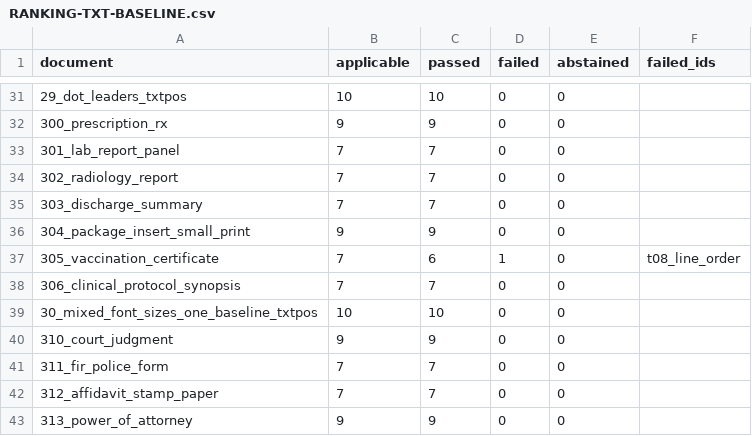
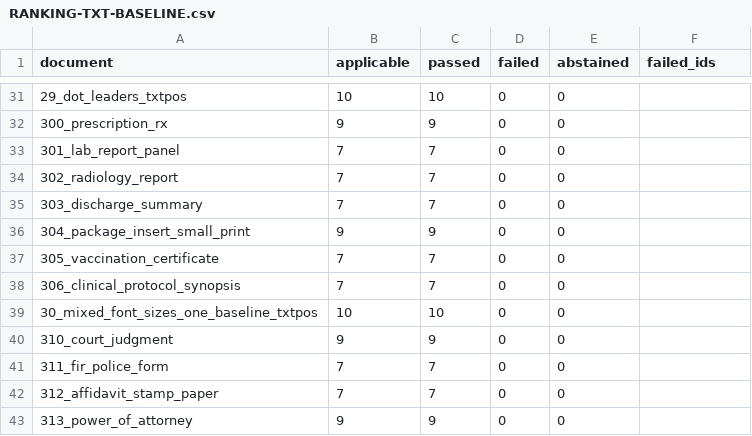
Before and after one commit to kavopdf/app, a CSV file: tools/p2w-bench/txt/RANKING-TXT-BASELINE.csv, drawn as a sheet; only a part is shown, gaps mark what is left out.

Commit message:
txt: hoist a paragraph the model parked at the end back to its own top
305_vaccination_certificate draws a letter-spaced seal whose glyphs sit on
non-horizontal baselines, so the ring paragraph carries no lineY and
PdfToWord appends it last in page.blocks - after a footer at y=781.9 - while
its own top is y=270.9. TxtWriter.pageOrder now hoists that one paragraph to
where its top says the page drew it. Move up only, never across a table,
nothing merged, so the 85-line count t04 checks is untouched.

Measured, whole corpus, before and after the change:
  RANKING-TXT.csv  208 -> 209 clean of 214, 1 improved, 0 worsened
  305_vaccination_certificate  (7,6,1,t08_line_order) -> (7,7,0,'')  PASS

Two instrument defects found while landing it, both written up in
FINDINGS/TXT-CACHE-EXCLUDES-TXTWRITER-SO-A-TXT-FIX-MEASURES-AS-NOTHING-28NOV.md:
corpus-convert keys the cache on a fingerprint that excludes TxtWriter.java,
so this change was invisible to corpus-slice and 49 documents silently kept
their pre-patch .txt; corpus-slice --force is the fix. And restamp_txt
--apply rewrites the baseline it is compared against, so the gate's txt line
is not evidence for a same-run txt change - the store diff above is.

scope.py gains TxtWriter.pageOrder/pageOrderByColumn/hoistLastPara as txt:
pageOrder is private static with exactly one caller, TxtWriter:95, and
DocxWriter never calls it. Confirmed by measurement - the 49 .docx rebuilt by
this engine are byte-identical to the 49 it replaced, 49 of 49.

```diff
--- a/tools/p2w-bench/txt/RANKING-TXT-BASELINE.csv
+++ b/tools/p2w-bench/txt/RANKING-TXT-BASELINE.csv
@@ -36,3 +36,3 @@ document,applicable,passed,failed,abstained,failed_ids
 304_package_insert_small_print,9,9,0,0,
-305_vaccination_certificate,7,6,1,0,t08_line_order
+305_vaccination_certificate,7,7,0,0,
 306_clinical_protocol_synopsis,7,7,0,0,
```
Also changed, not shown: tools/p2w-bench/txt/RANKING-TXT.csv, 7 other files.
